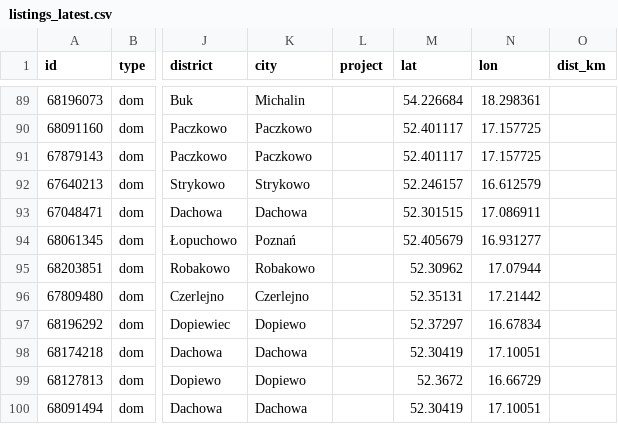
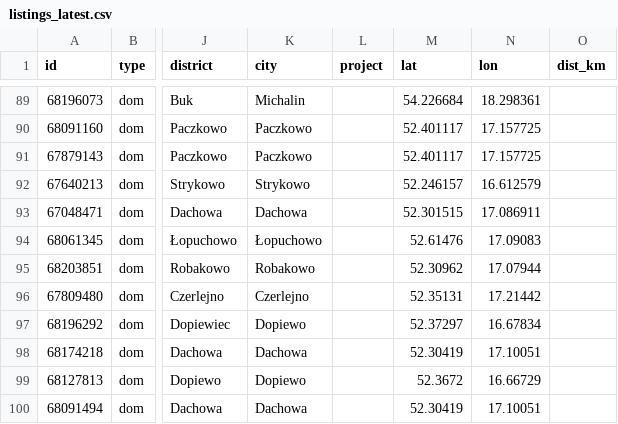
Before and after one commit to somedayfounder/poznan_listings, a CSV file: listings_latest.csv, drawn as a sheet; only a part is shown, gaps mark what is left out; the diff names each change by its address in the sheet, - before the commit and + after, or states it on an @@ line.

Commit message:
fix geocode_coords: reject city-only geocoder results; rollback Łopuchowo

```diff
--- a/listings_latest.csv
+++ b/listings_latest.csv
-K94 (city): Poznań
+K94 (city): Łopuchowo
-M94 (lat): 52.405679
+M94 (lat): 52.61476
-N94 (lon): 16.931277
+N94 (lon): 17.09083
```
Also changed, not shown: 2 other files.
